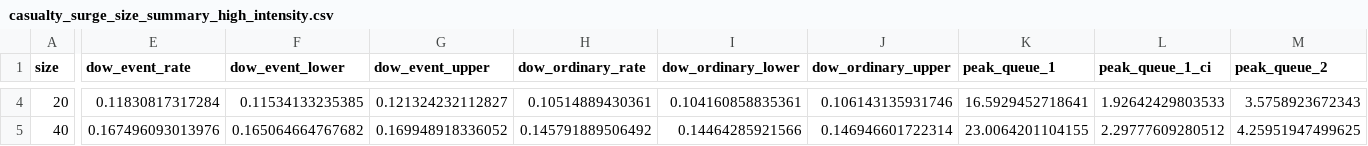
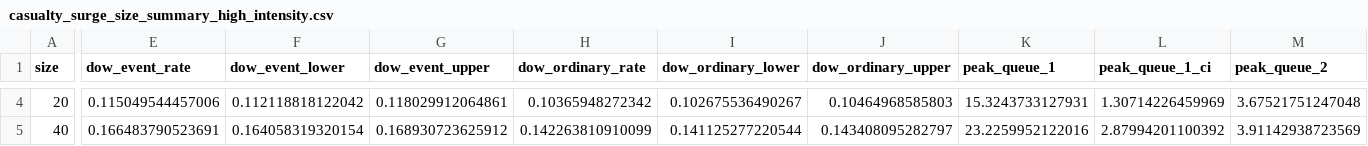
Before and after one commit to natosys/Battlefield-Casualty-Handling, a CSV file: data/casualty_surge/casualty_surge_size_summary_high_intensity.csv, drawn as a sheet; only a part is shown, gaps mark what is left out; the diff covers the shown part only; the diff names each change by its address in the sheet, - before the commit and + after, or states it on an @@ line.

```diff
--- a/data/casualty_surge/casualty_surge_size_summary_high_intensity.csv
+++ b/data/casualty_surge/casualty_surge_size_summary_high_intensity.csv
-E4 (dow_event_rate): 0.11830817317284
+E4 (dow_event_rate): 0.115049544457006
-F4 (dow_event_lower): 0.11534133235385
+F4 (dow_event_lower): 0.112118818122042
-G4 (dow_event_upper): 0.121324232112827
+G4 (dow_event_upper): 0.118029912064861
-H4 (dow_ordinary_rate): 0.10514889430361
+H4 (dow_ordinary_rate): 0.10365948272342
-I4 (dow_ordinary_lower): 0.104160858835361
+I4 (dow_ordinary_lower): 0.102675536490267
-J4 (dow_ordinary_upper): 0.106143135931746
+J4 (dow_ordinary_upper): 0.10464968585803
-K4 (peak_queue_1): 16.5929452718641
+K4 (peak_queue_1): 15.3243733127931
-L4 (peak_queue_1_ci): 1.92642429803533
+L4 (peak_queue_1_ci): 1.30714226459969
-M4 (peak_queue_2): 3.5758923672343
+M4 (peak_queue_2): 3.67521751247048
-E5 (dow_event_rate): 0.167496093013976
+E5 (dow_event_rate): 0.166483790523691
-F5 (dow_event_lower): 0.165064664767682
+F5 (dow_event_lower): 0.164058319320154
-G5 (dow_event_upper): 0.169948918336052
+G5 (dow_event_upper): 0.168930723625912
-H5 (dow_ordinary_rate): 0.145791889506492
+H5 (dow_ordinary_rate): 0.142263810910099
-I5 (dow_ordinary_lower): 0.14464285921566
+I5 (dow_ordinary_lower): 0.141125277220544
-J5 (dow_ordinary_upper): 0.146946601722314
+J5 (dow_ordinary_upper): 0.143408095282797
-K5 (peak_queue_1): 23.0064201104155
+K5 (peak_queue_1): 23.2259952122016
-L5 (peak_queue_1_ci): 2.29777609280512
+L5 (peak_queue_1_ci): 2.87994201100392
-M5 (peak_queue_2): 4.25951947499625
+M5 (peak_queue_2): 3.91142938723569
```
Also changed, not shown: 123 edited cells elsewhere in this file, data/casualty_surge/casualty_surge_size_replications_high_intensity.csv.
